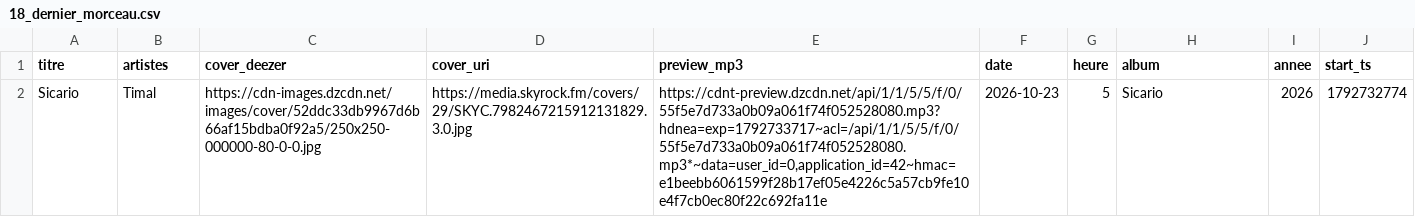
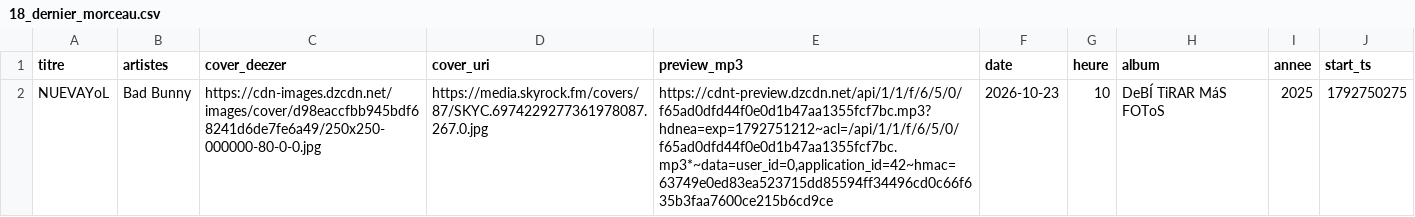
Before and after one commit to gunout/skyrock-monitor, a CSV file: resultats/18_dernier_morceau.csv, drawn as a sheet; removed rows and columns are numbered as before the commit, all else as after; the diff names each change by its address in the sheet, - before the commit and + after, or states it on an @@ line.

```diff
--- a/resultats/18_dernier_morceau.csv
+++ b/resultats/18_dernier_morceau.csv
-row 2: Sicario | Timal | https://cdn-images.dzcdn.net/images/cover/52ddc33db9967d6b66af15bdba0f92a5/250x250-000000-80-0-0.jpg | https://media.skyrock.fm/covers/29/SKYC.7982467215912131829.3.0.jpg | https://cdnt-preview.dzcdn.net/api/1/1/5/5/f/0/55f5e7d733a0b09a061f74f052528080.mp3?hdnea=exp=1792733717~acl=/api/1/1/5/5/f/0/55f5e7d733a0b09a061f74f052528080.mp3*~data=user_id=0,application_id=42~hmac=e1beebb6061599f28b17ef05e4226c5a57cb9fe10e4f7cb0ec80f22c692fa11e | 2026-10-23 | 5 | Sicario | 2026 | 1792732774
+row 2: NUEVAYoL | Bad Bunny | https://cdn-images.dzcdn.net/images/cover/d98eaccfbb945bdf68241d6de7fe6a49/250x250-000000-80-0-0.jpg | https://media.skyrock.fm/covers/87/SKYC.6974229277361978087.267.0.jpg | https://cdnt-preview.dzcdn.net/api/1/1/f/6/5/0/f65ad0dfd44f0e0d1b47aa1355fcf7bc.mp3?hdnea=exp=1792751212~acl=/api/1/1/f/6/5/0/f65ad0dfd44f0e0d1b47aa1355fcf7bc.mp3*~data=user_id=0,application_id=42~hmac=63749e0ed83ea523715dd85594ff34496cd0c66f635b3faa7600ce215b6cd9ce | 2026-10-23 | 10 | DeBÍ TiRAR MáS FOToS | 2025 | 1792750275
```
Also changed, not shown: resultats/01_top_artistes.csv, resultats/02_top_titres.csv, 14 other files.
